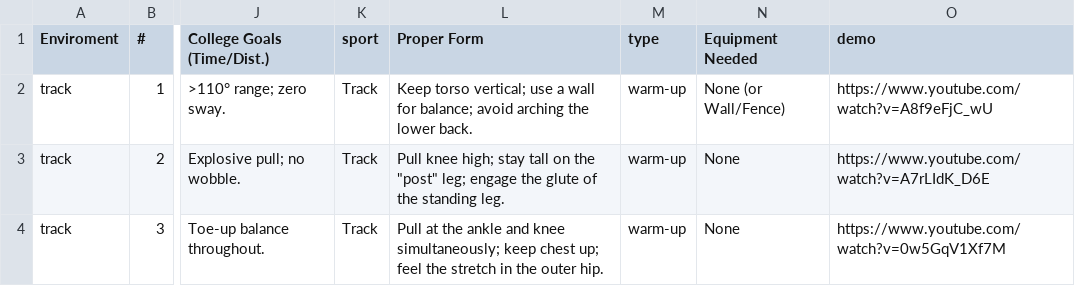
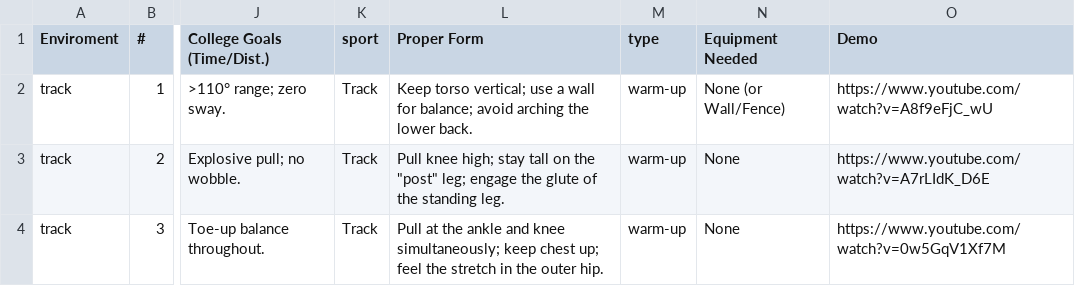
Before and after one commit to belyeu/sprint-app, a CSV file: track.csv, drawn as a sheet; only a part is shown, gaps mark what is left out; the diff names each change by its address in the sheet, - before the commit and + after, or states it on an @@ line.

Commit message:
Update track.csv

```diff
--- a/track.csv
+++ b/track.csv
-O1: demo
+O1: Demo
```
